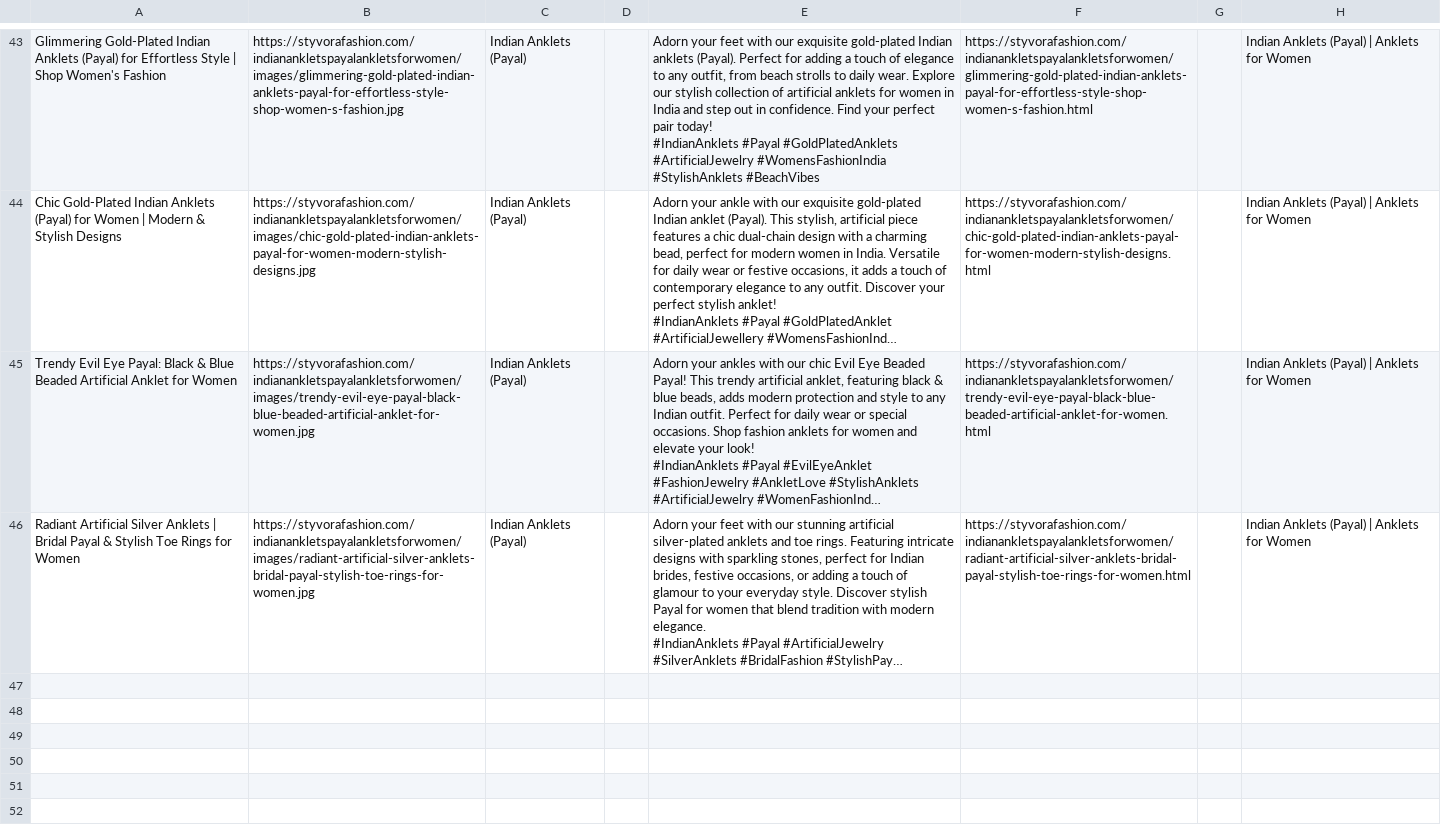
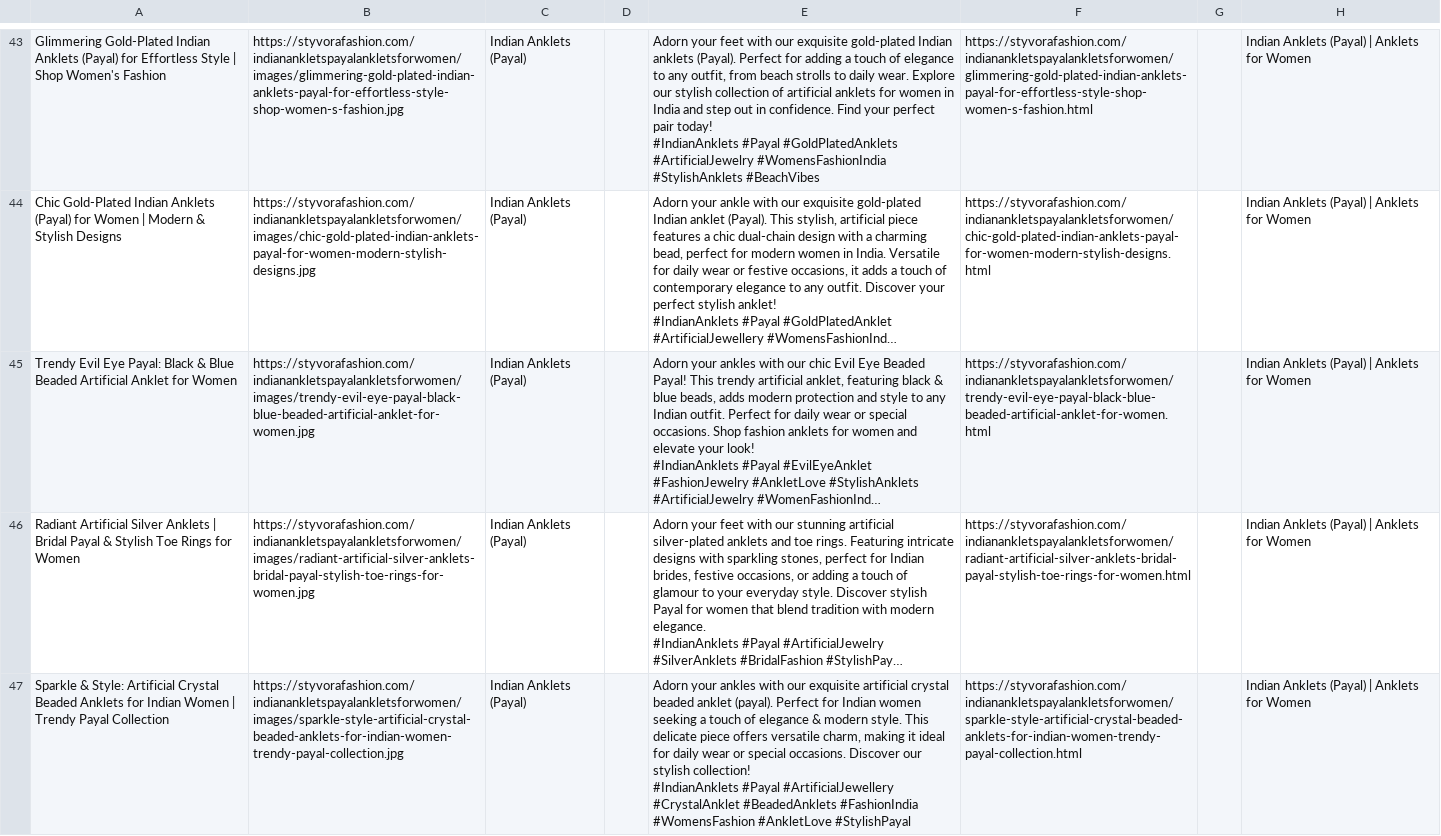
Before and after one commit to deepkoley156/styvorafashion-website, a CSV file: pinterest_bulk.csv, drawn as a sheet; only a part is shown, gaps mark what is left out; long unchanged cells end in …; ↵ is a line break in a cell; the diff names each change by its address in the sheet, - before the commit and + after, or states it on an @@ line.

Commit message:
Append product to Pinterest Bulk CSV

```diff
--- a/pinterest_bulk.csv
+++ b/pinterest_bulk.csv
+row 47: Sparkle & Style: Artificial Crystal Beaded Anklets for Indian Women | Trendy Payal Collection | https://styvorafashion.com/indianankletspayalankletsforwomen/images/sparkle-style-artificial-crystal-beaded-anklets-for-indian-women-trendy-payal-collection.jpg | Indian Anklets (Payal) |  | Adorn your ankles with our exquisite artificial crystal beaded anklet (payal). Perfect for Indian women seeking a touch of elegance & modern style. This delicate piece offers versatile charm, making it ideal for daily wear or special occasions. Discover our stylish collection! ↵ #IndianAnklets #Payal #ArtificialJewellery #CrystalAnklet #BeadedAnklets #FashionIndia #WomensFashion #AnkletLove #StylishPayal | https://styvorafashion.com/indianankletspayalankletsforwomen/sparkle-style-artificial-crystal-beaded-anklets-for-indian-women-trendy-payal-collection.html |  | Indian Anklets (Payal) | Anklets for Women
```
